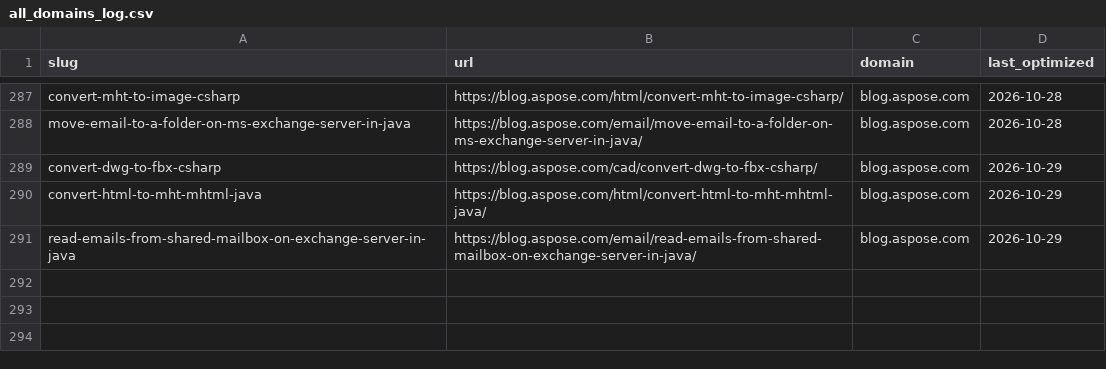
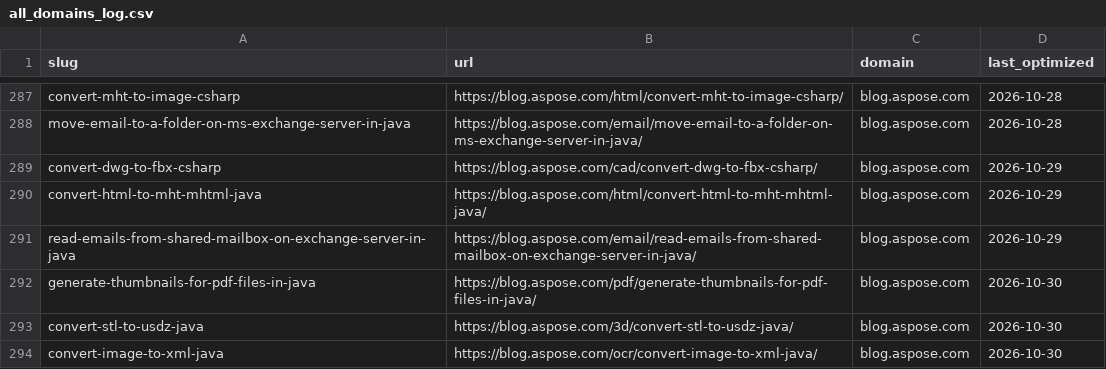
Before and after one commit to conholdate/blog-optimization-agent, a CSV file: logs/all_domains_log.csv, drawn as a sheet; only a part is shown, gaps mark what is left out; the diff names each change by its address in the sheet, - before the commit and + after, or states it on an @@ line.

Commit message:
Update optimization logs (aspose)

```diff
--- a/logs/all_domains_log.csv
+++ b/logs/all_domains_log.csv
+row 292: generate-thumbnails-for-pdf-files-in-java | https://blog.aspose.com/pdf/generate-thumbnails-for-pdf-files-in-java/ | blog.aspose.com | 2026-10-30
+row 293: convert-stl-to-usdz-java | https://blog.aspose.com/3d/convert-stl-to-usdz-java/ | blog.aspose.com | 2026-10-30
+row 294: convert-image-to-xml-java | https://blog.aspose.com/ocr/convert-image-to-xml-java/ | blog.aspose.com | 2026-10-30
```
Also changed, not shown: logs/aspose/blog_aspose_com.csv.
